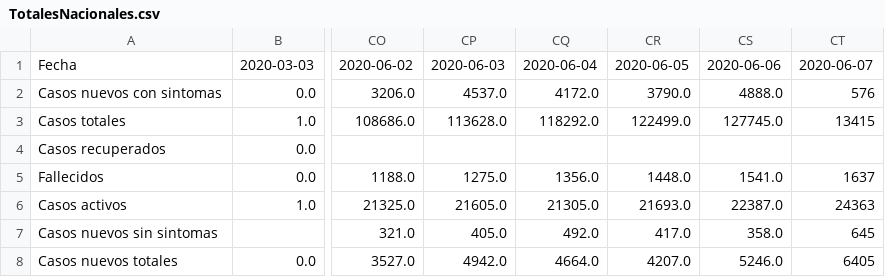
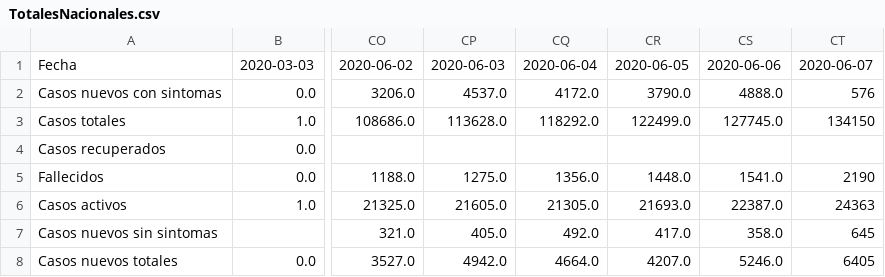
Before and after one commit to jaguridi/Datos-COVID19, a CSV file: output/producto5/TotalesNacionales.csv, drawn as a sheet; only a part is shown, gaps mark what is left out; the diff names each change by its address in the sheet, - before the commit and + after, or states it on an @@ line.

Commit message:
fix typos

```diff
--- a/output/producto5/TotalesNacionales.csv
+++ b/output/producto5/TotalesNacionales.csv
-CT3: 13415
+CT3: 134150
-CT5: 1637
+CT5: 2190
```
